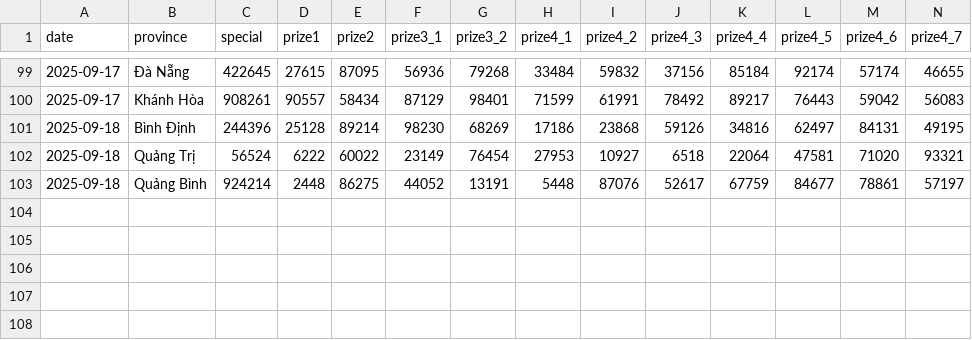
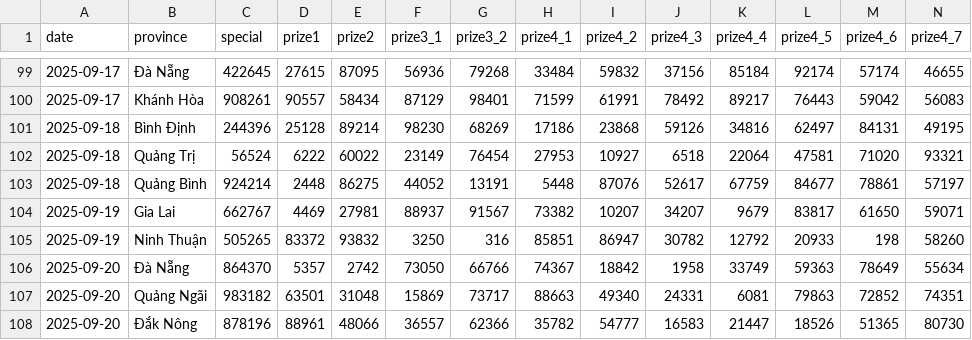
Before and after one commit to dyno-nexsoft/vietnam-lottery, a CSV file: data/xsmt.csv, drawn as a sheet; only a part is shown, gaps mark what is left out; rows hold the shown columns only; the diff names each change by its address in the sheet, - before the commit and + after, or states it on an @@ line.

```diff
--- a/data/xsmt.csv
+++ b/data/xsmt.csv
+row 104: 2025-09-19 | Gia Lai | 662767 | 4469 | 27981 | 88937 | 91567 | 73382 | 10207 | 34207 | 9679 | 83817 | 61650 | 59071
+row 105: 2025-09-19 | Ninh Thuận | 505265 | 83372 | 93832 | 3250 | 316 | 85851 | 86947 | 30782 | 12792 | 20933 | 198 | 58260
+row 106: 2025-09-20 | Đà Nẵng | 864370 | 5357 | 2742 | 73050 | 66766 | 74367 | 18842 | 1958 | 33749 | 59363 | 78649 | 55634
+row 107: 2025-09-20 | Quảng Ngãi | 983182 | 63501 | 31048 | 15869 | 73717 | 88663 | 49340 | 24331 | 6081 | 79863 | 72852 | 74351
+row 108: 2025-09-20 | Đắk Nông | 878196 | 88961 | 48066 | 36557 | 62366 | 35782 | 54777 | 16583 | 21447 | 18526 | 51365 | 80730
```
Also changed, not shown: data/xsmt-2-digits.csv, data/xsmt-sparse.csv, 8 other files.
